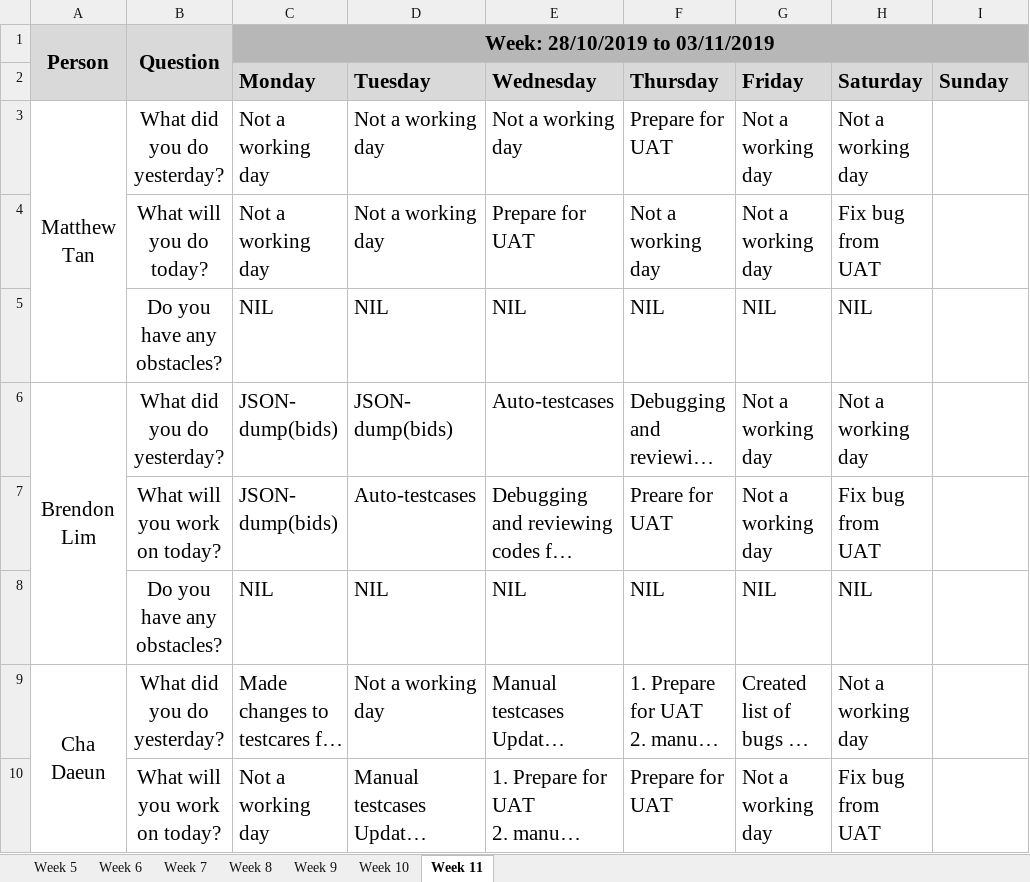
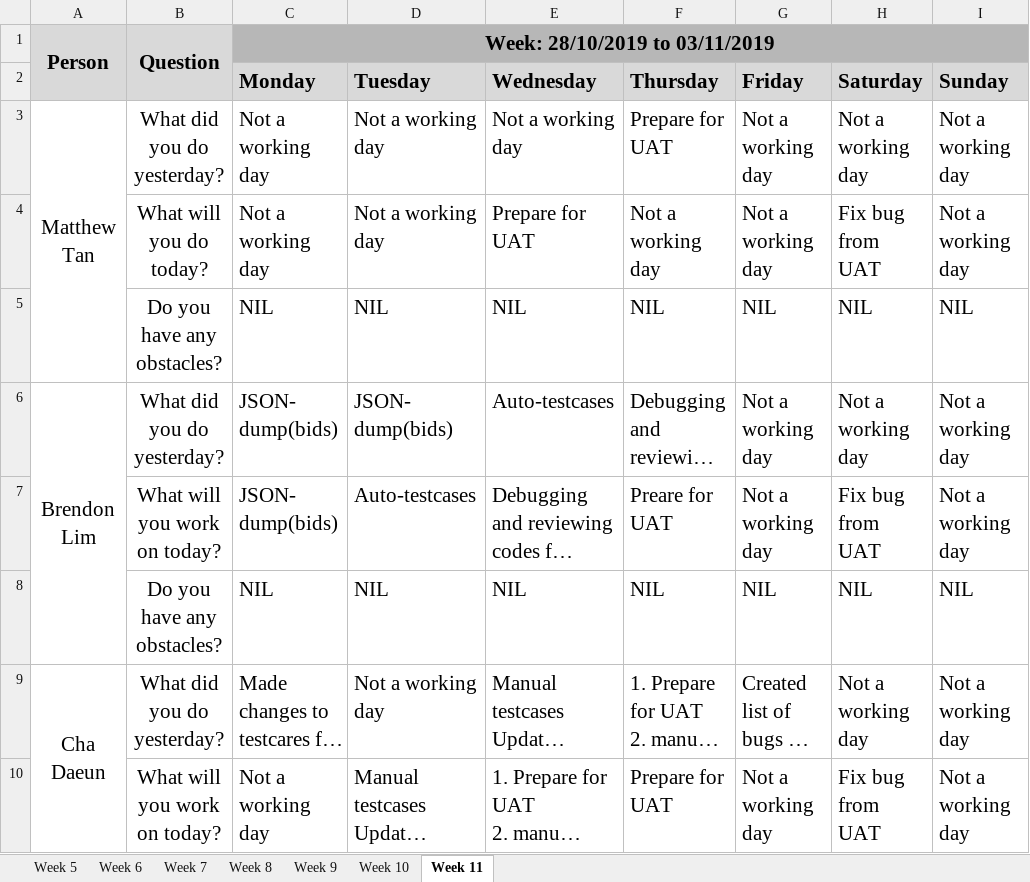
Before and after one commit to simshengqin/IS212, an Excel workbook: metrics/du.xlsx, sheet Week 11, drawn as a sheet; only a part is shown; long unchanged cells end in …; values as stored, in another font and other column widths than the file's, no borders; the diff covers the shown part only; the diff names each change by its address in the sheet, - before the commit and + after, or states it on an @@ line.

Commit message:
Update du.xlsx

```diff
--- a/metrics/du.xlsx (sheet Week 11)
+++ b/metrics/du.xlsx (sheet Week 11)
-I3:I4 (Sunday): (empty)
+I3:I4 (Sunday): Not a working day
-I5 (Sunday): (empty)
+I5 (Sunday): NIL
-I6:I7 (Sunday): (empty)
+I6:I7 (Sunday): Not a working day
-I8 (Sunday): (empty)
+I8 (Sunday): NIL
-I9:I10 (Sunday): (empty)
+I9:I10 (Sunday): Not a working day
```
Also changed, not shown: 7 edited cells elsewhere in this sheet.
